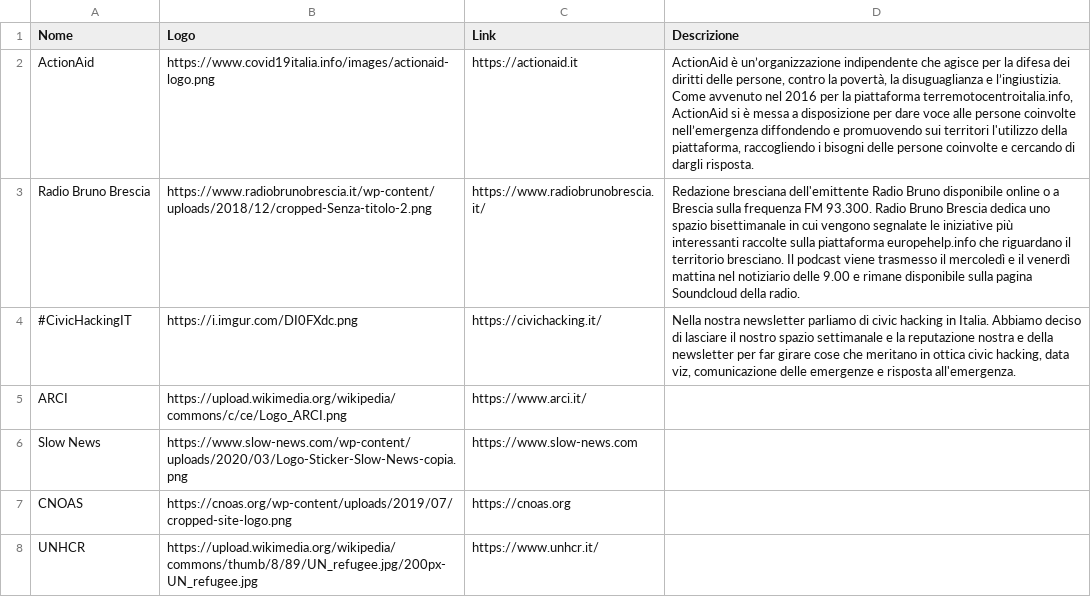
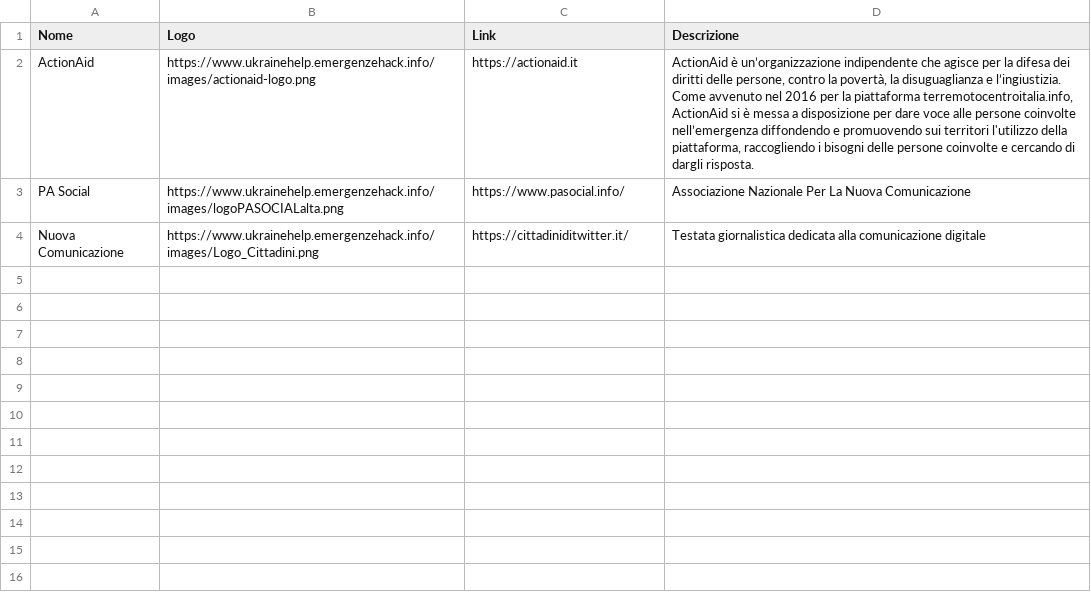
Before and after one commit to emergenzeHack/ukrainehelp.emergenzehack.info, a CSV file: _data/partners.csv, drawn as a sheet.

Commit message:
added partners

```diff
--- a/_data/partners.csv
+++ b/_data/partners.csv
@@ -1,8 +1,4 @@
 Nome,Logo,Link,Descrizione
-ActionAid,https://www.covid19italia.info/images/actionaid-logo.png,https://actionaid.it,"ActionAid è un’organizzazione indipendente che agisce per la difesa dei diritti delle persone, contro la povertà, la disuguaglianza e l’ingiustizia. Come avvenuto nel 2016 per la piattaforma terremotocentroitalia.info, ActionAid si è messa a disposizione per dare voce alle persone coinvolte nell’emergenza diffondendo e promuovendo sui territori l'utilizzo della piattaforma, raccogliendo i bisogni delle persone coinvolte e cercando di dargli risposta."
-Radio Bruno Brescia,https://www.radiobrunobrescia.it/wp-content/uploads/2018/12/cropped-Senza-titolo-2.png,https://www.radiobrunobrescia.it/,"Redazione bresciana dell'emittente Radio Bruno disponibile online o a Brescia sulla frequenza FM 93.300. Radio Bruno Brescia dedica uno spazio bisettimanale in cui vengono segnalate le iniziative più interessanti raccolte sulla piattaforma europehelp.info che riguardano il territorio bresciano. Il podcast viene trasmesso il mercoledì e il venerdì mattina nel notiziario delle 9.00 e rimane disponibile sulla pagina Soundcloud della radio."
-#CivicHackingIT,https://i.imgur.com/DI0FXdc.png,https://civichacking.it/,"Nella nostra newsletter parliamo di civic hacking in Italia. Abbiamo deciso di lasciare il nostro spazio settimanale e la reputazione nostra e della newsletter per far girare cose che meritano in ottica civic hacking, data viz, comunicazione delle emergenze e risposta all'emergenza."
-ARCI,https://upload.wikimedia.org/wikipedia/commons/c/ce/Logo_ARCI.png,https://www.arci.it/,
-Slow News,https://www.slow-news.com/wp-content/uploads/2020/03/Logo-Sticker-Slow-News-copia.png,https://www.slow-news.com,
-CNOAS,https://cnoas.org/wp-content/uploads/2019/07/cropped-site-logo.png,https://cnoas.org,
-UNHCR,https://upload.wikimedia.org/wikipedia/commons/thumb/8/89/UN_refugee.jpg/200px-UN_refugee.jpg,https://www.unhcr.it/,
+ActionAid,https://www.ukrainehelp.emergenzehack.info/images/actionaid-logo.png,https://actionaid.it,"ActionAid è un’organizzazione indipendente che agisce per la difesa dei diritti delle persone, contro la povertà, la disuguaglianza e l’ingiustizia. Come avvenuto nel 2016 per la piattaforma terremotocentroitalia.info, ActionAid si è messa a disposizione per dare voce alle persone coinvolte nell’emergenza diffondendo e promuovendo sui territori l'utilizzo della piattaforma, raccogliendo i bisogni delle persone coinvolte e cercando di dargli risposta."
+PA Social,https://www.ukrainehelp.emergenzehack.info/images/logoPASOCIALalta.png,https://www.pasocial.info/,"Associazione Nazionale Per La Nuova Comunicazione"
+Nuova Comunicazione,https://www.ukrainehelp.emergenzehack.info/images/Logo_Cittadini.png,https://cittadiniditwitter.it/, "Testata giornalistica dedicata alla comunicazione digitale"
```
Also changed, not shown: 3 other files.
